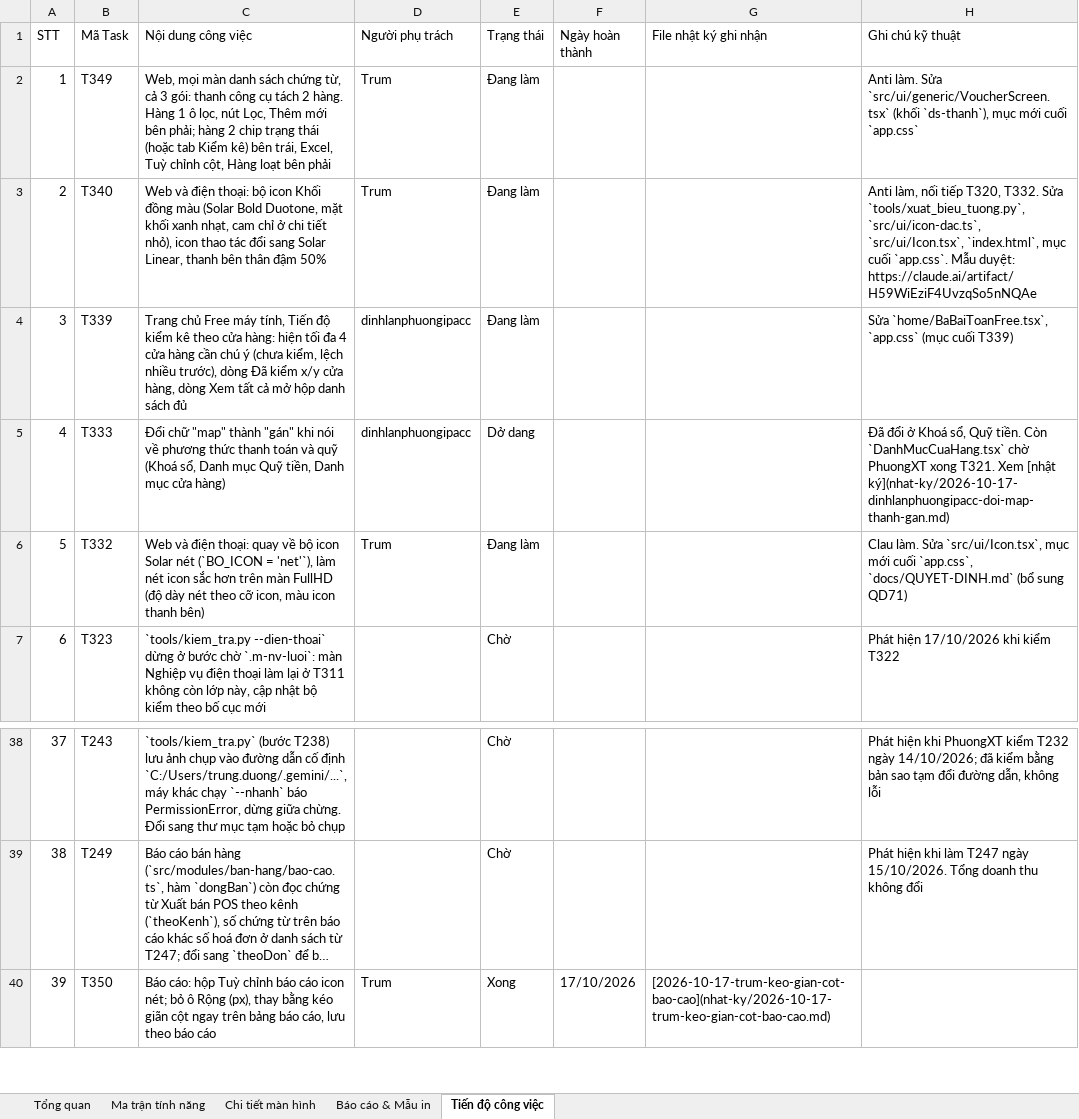
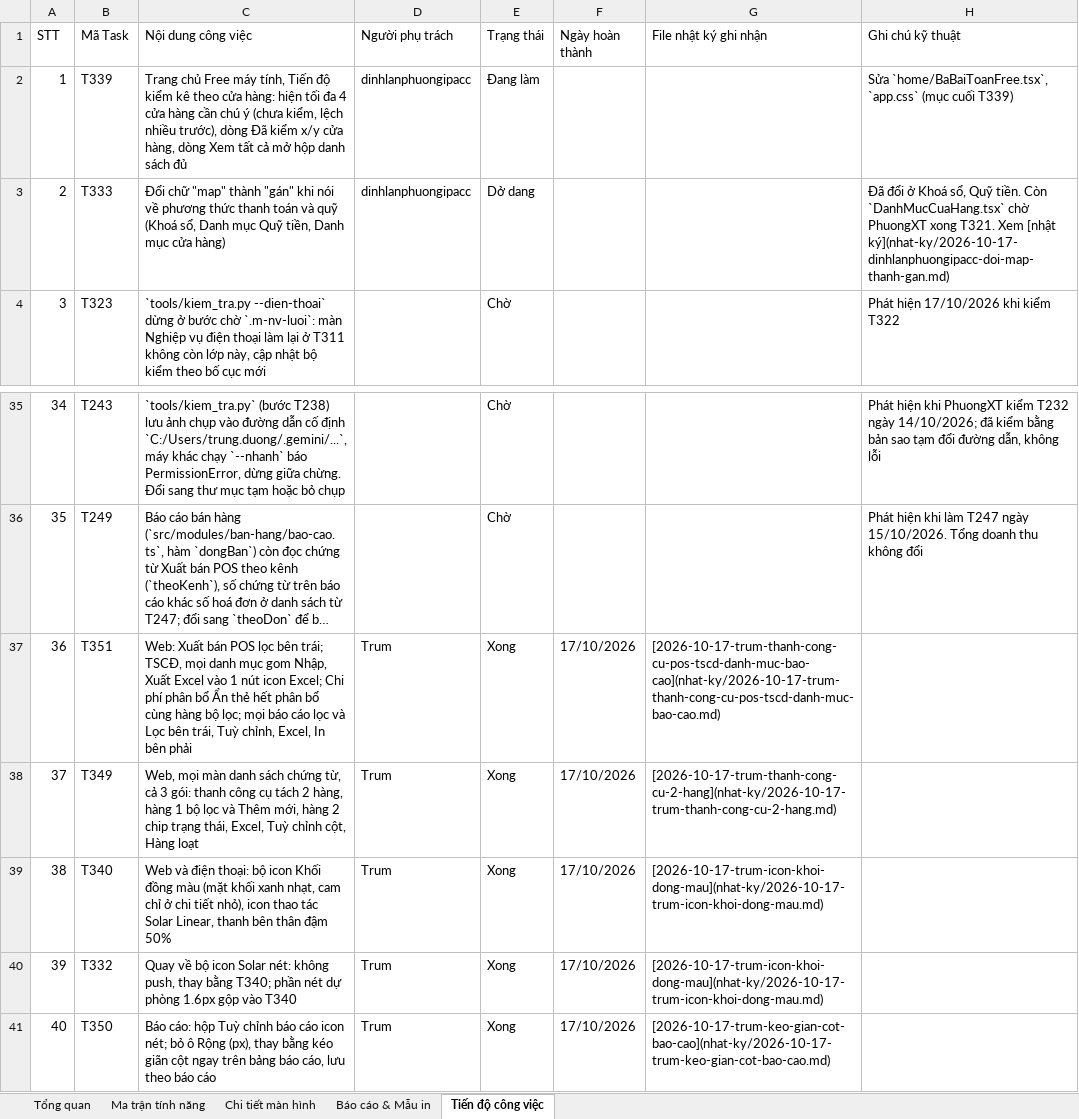
Before and after one commit to trungkhanhduong93/iaccdemo, an Excel workbook: docs/IACC-Cloud-Chi-Tiet-He-Thong.xlsx, sheet Tiến độ công việc, drawn as a sheet; only a part is shown, gaps mark what is left out; long unchanged cells end in …; values as stored, in another font and other column widths than the file's, no cell formats; removed rows and columns are numbered as before the commit, all else as after; the diff names each change by its address in the sheet, - before the commit and + after, or states it on an @@ line.

```diff
--- a/docs/IACC-Cloud-Chi-Tiet-He-Thong.xlsx (sheet Tiến độ công việc)
+++ b/docs/IACC-Cloud-Chi-Tiet-He-Thong.xlsx (sheet Tiến độ công việc)
-row 2: 1 | T349 | Web, mọi màn danh sách chứng từ, cả 3 gói: thanh công cụ tách 2 hàng. Hàng 1 ô lọc, nút Lọc, Thêm mới bên phải; hàng 2 chip trạng thái (hoặc tab Kiểm kê) bên trái, Excel, Tuỳ chỉnh cột, Hàng loạt bên phải | Trum | Đang làm |  |  | Anti làm. Sửa `src/ui/generic/VoucherScreen.tsx` (khối `ds-thanh`), mục mới cuối `app.css`
-row 3: 2 | T340 | Web và điện thoại: bộ icon Khối đồng màu (Solar Bold Duotone, mặt khối xanh nhạt, cam chỉ ở chi tiết nhỏ), icon thao tác đổi sang Solar Linear, thanh bên thân đậm 50% | Trum | Đang làm |  |  | Anti làm, nối tiếp T320, T332. Sửa `tools/xuat_bieu_tuong.py`, `src/ui/icon-dac.ts`, `src/ui/Icon.tsx`, `index.html`, mục cuối `app.css`. Mẫu duyệt: https://claude.ai/artifact/H59WiEziF4UvzqSo5nNQAe
@@ column A (STT) renumbered from row 2 down @@
-row 6: 5 | T332 | Web và điện thoại: quay về bộ icon Solar nét (`BO_ICON = 'net'`), làm nét icon sắc hơn trên màn FullHD (độ dày nét theo cỡ icon, màu icon thanh bên) | Trum | Đang làm |  |  | Clau làm. Sửa `src/ui/Icon.tsx`, mục mới cuối `app.css`, `docs/QUYET-DINH.md` (bổ sung QD71)
+row 37: 36 | T351 | Web: Xuất bán POS lọc bên trái; TSCĐ, mọi danh mục gom Nhập, Xuất Excel vào 1 nút icon Excel; Chi phí phân bổ Ẩn thẻ hết phân bổ cùng hàng bộ lọc; mọi báo cáo lọc và Lọc bên trái, Tuỳ chỉnh, Excel, In bên phải | Trum | Xong | 17/10/2026 | [2026-10-17-trum-thanh-cong-cu-pos-tscd-danh-muc-bao-cao](nhat-ky/2026-10-17-trum-thanh-cong-cu-pos-tscd-danh-muc-bao-cao.md)
+row 38: 37 | T349 | Web, mọi màn danh sách chứng từ, cả 3 gói: thanh công cụ tách 2 hàng, hàng 1 bộ lọc và Thêm mới, hàng 2 chip trạng thái, Excel, Tuỳ chỉnh cột, Hàng loạt | Trum | Xong | 17/10/2026 | [2026-10-17-trum-thanh-cong-cu-2-hang](nhat-ky/2026-10-17-trum-thanh-cong-cu-2-hang.md)
+row 39: 38 | T340 | Web và điện thoại: bộ icon Khối đồng màu (mặt khối xanh nhạt, cam chỉ ở chi tiết nhỏ), icon thao tác Solar Linear, thanh bên thân đậm 50% | Trum | Xong | 17/10/2026 | [2026-10-17-trum-icon-khoi-dong-mau](nhat-ky/2026-10-17-trum-icon-khoi-dong-mau.md)
+row 40: 39 | T332 | Quay về bộ icon Solar nét: không push, thay bằng T340; phần nét dự phòng 1.6px gộp vào T340 | Trum | Xong | 17/10/2026 | [2026-10-17-trum-icon-khoi-dong-mau](nhat-ky/2026-10-17-trum-icon-khoi-dong-mau.md)
```
Also changed, not shown: sheet Tổng quan, cell formats, 3 other files.
